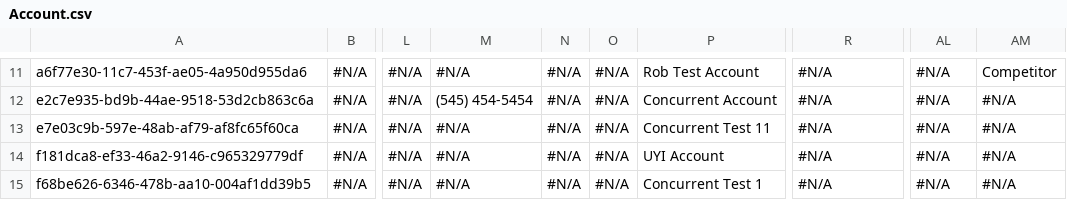
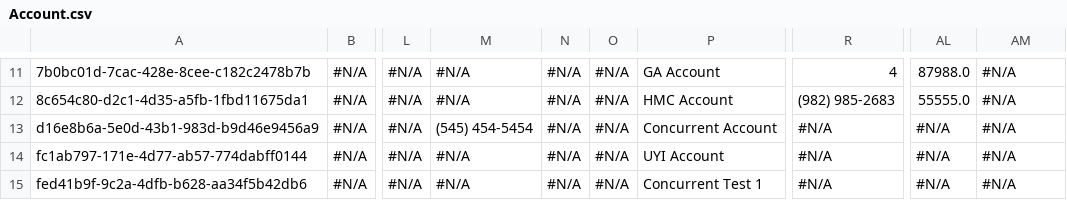
Before and after one commit to prodlytestuser/CPQTest, a CSV file: Account.csv, drawn as a sheet; only a part is shown, gaps mark what is left out; the diff covers the shown part only; the diff names each change by its address in the sheet, - before the commit and + after, or states it on an @@ line.

```diff
--- a/Account.csv
+++ b/Account.csv
-A11: a6f77e30-11c7-453f-ae05-4a950d955da6
+A11: 7b0bc01d-7cac-428e-8cee-c182c2478b7b
-P11: Rob Test Account
+P11: GA Account
-R11: #N/A
+R11: 4
-AL11: #N/A
+AL11: 87988.0
-AM11: Competitor
+AM11: #N/A
-A12: e2c7e935-bd9b-44ae-9518-53d2cb863c6a
+A12: 8c654c80-d2c1-4d35-a5fb-1fbd11675da1
-M12: (545) 454-5454
+M12: #N/A
-P12: Concurrent Account
+P12: HMC Account
-R12: #N/A
+R12: (982) 985-2683
-AL12: #N/A
+AL12: 55555.0
-A13: e7e03c9b-597e-48ab-af79-af8fc65f60ca
+A13: d16e8b6a-5e0d-43b1-983d-b9d46e9456a9
-M13: #N/A
+M13: (545) 454-5454
-P13: Concurrent Test 11
+P13: Concurrent Account
-A14: f181dca8-ef33-46a2-9146-c965329779df
+A14: fc1ab797-171e-4d77-ab57-774dabff0144
-A15: f68be626-6346-478b-aa10-004af1dd39b5
+A15: fed41b9f-9c2a-4dfb-b628-aa34f5b42db6
```
Also changed, not shown: 28 edited cells elsewhere in this file.
